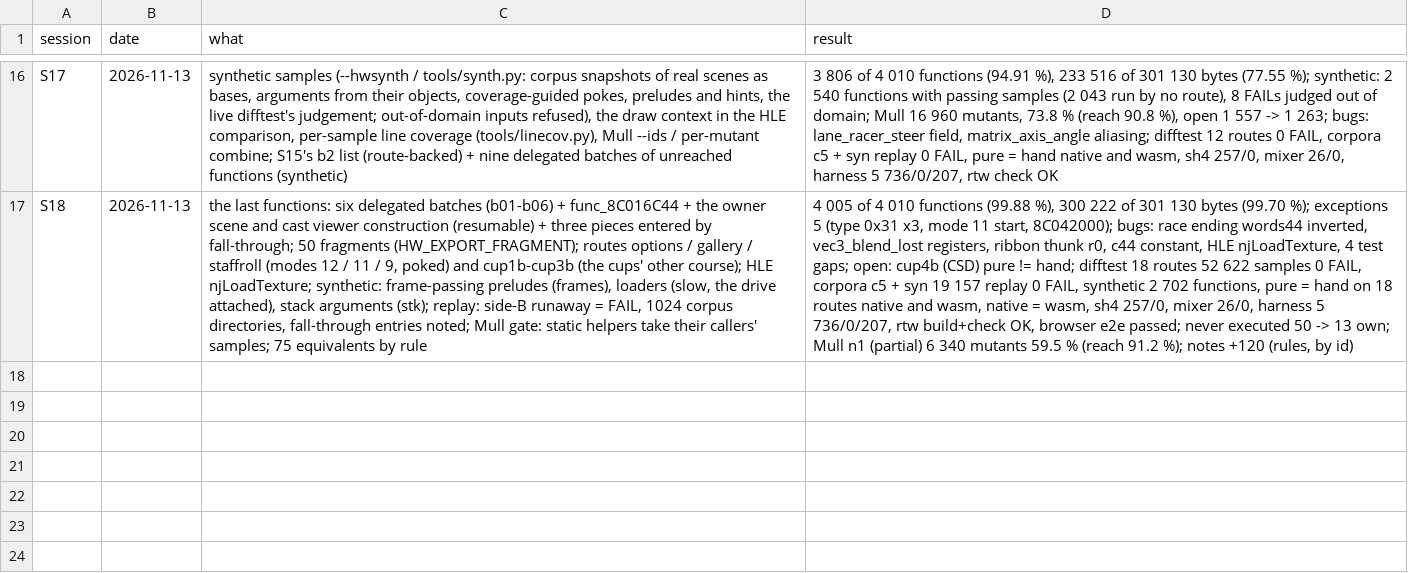
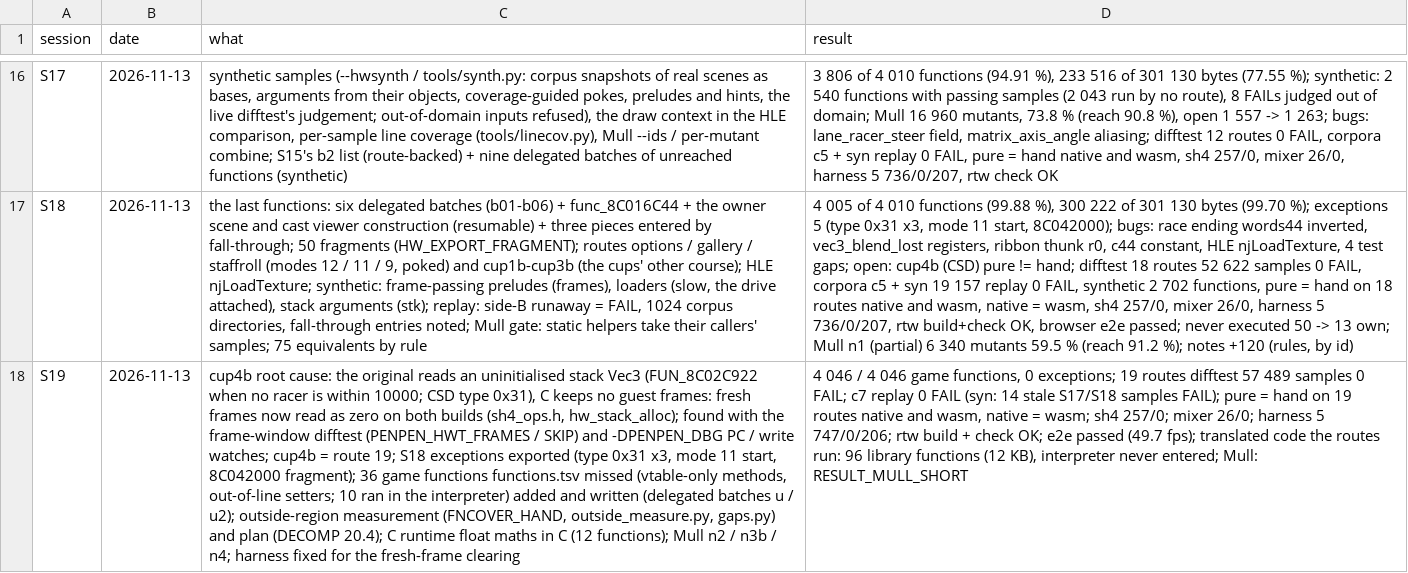
Before and after one commit to Sorikairox/penpen-web, a TSV file: docs/progress/sessions.tsv, drawn as a sheet; only a part is shown, gaps mark what is left out; the diff names each change by its address in the sheet, - before the commit and + after, or states it on an @@ line.

```diff
--- a/docs/progress/sessions.tsv
+++ b/docs/progress/sessions.tsv
+row 18: S19 | 2026-11-13 | cup4b root cause: the original reads an uninitialised stack Vec3 (FUN_8C02C922 when no racer is within 10000; CSD type 0x31), C keeps no guest frames: fresh frames now read as zero on both builds (sh4_ops.h, hw_stack_alloc); found with the frame-window difftest (PENPEN_HWT_FRAMES / SKIP) and -DPENPEN_DBG PC / write watches; cup4b = route 19; S18 exceptions exported (type 0x31 x3, mode 11 start, 8C042000 fragment); 36 game functions functions.tsv missed (vtable-only methods, out-of-line setters; 10 ran in the interpreter) added and written (delegated batches u / u2); outside-region measurement (FNCOVER_HAND, outside_measure.py, gaps.py) and plan (DECOMP 20.4); C runtime float maths in C (12 functions); Mull n2 / n3b / n4; harness fixed for the fresh-frame clearing | 4 046 / 4 046 game functions, 0 exceptions; 19 routes difftest 57 489 samples 0 FAIL; c7 replay 0 FAIL (syn: 14 stale S17/S18 samples FAIL); pure = hand on 19 routes native and wasm, native = wasm; sh4 257/0; mixer 26/0; harness 5 747/0/206; rtw build + check OK; e2e passed (49.7 fps); translated code the routes run: 96 library functions (12 KB), interpreter never entered; Mull: RESULT_MULL_SHORT
```
Also changed, not shown: 3 other files.
